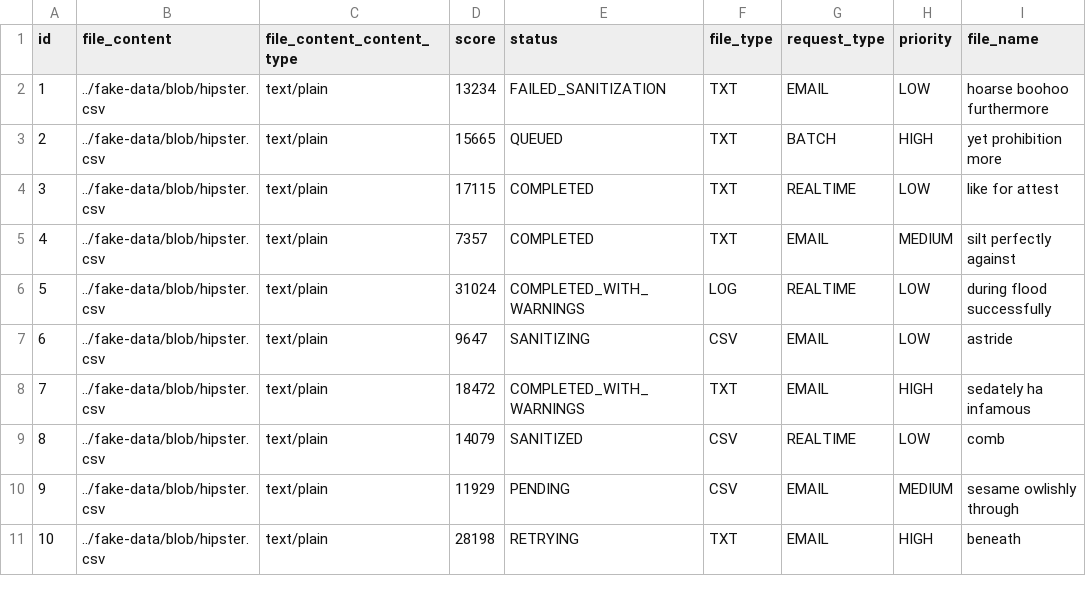
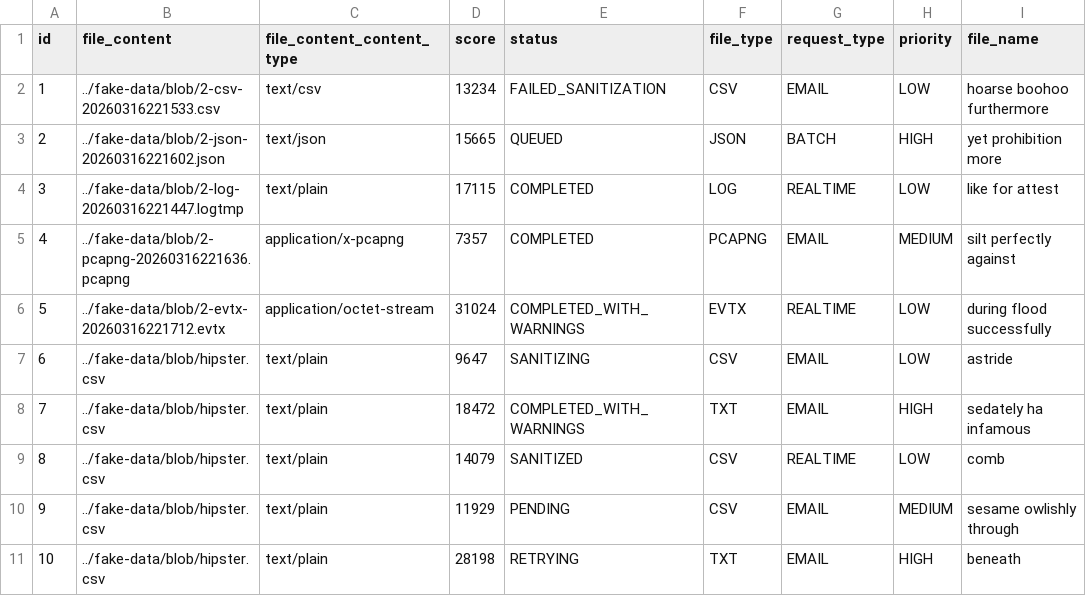
Before and after one commit to 1360847629/AiCyberGroup, a CSV file: src/main/resources/config/liquibase/fake-data/job_request.csv, drawn as a sheet.

```diff
--- a/src/main/resources/config/liquibase/fake-data/job_request.csv
+++ b/src/main/resources/config/liquibase/fake-data/job_request.csv
@@ -1,7 +1,7 @@
 id;file_content;file_content_content_type;score;status;file_type;request_type;priority;file_name
-1;../fake-data/blob/hipster.csv;text/plain;13234;FAILED_SANITIZATION;TXT;EMAIL;LOW;hoarse boohoo furthermore
-2;../fake-data/blob/hipster.csv;text/plain;15665;QUEUED;TXT;BATCH;HIGH;yet prohibition more
-3;../fake-data/blob/hipster.csv;text/plain;17115;COMPLETED;TXT;REALTIME;LOW;like for attest
-4;../fake-data/blob/hipster.csv;text/plain;7357;COMPLETED;TXT;EMAIL;MEDIUM;silt perfectly against
-5;../fake-data/blob/hipster.csv;text/plain;31024;COMPLETED_WITH_WARNINGS;LOG;REALTIME;LOW;during flood successfully
+1;../fake-data/blob/2-csv-20260316221533.csv;text/csv;13234;FAILED_SANITIZATION;CSV;EMAIL;LOW;hoarse boohoo furthermore
+2;../fake-data/blob/2-json-20260316221602.json;text/json;15665;QUEUED;JSON;BATCH;HIGH;yet prohibition more
+3;../fake-data/blob/2-log-20260316221447.logtmp;text/plain;17115;COMPLETED;LOG;REALTIME;LOW;like for attest
+4;../fake-data/blob/2-pcapng-20260316221636.pcapng;application/x-pcapng;7357;COMPLETED;PCAPNG;EMAIL;MEDIUM;silt perfectly against
+5;../fake-data/blob/2-evtx-20260316221712.evtx;application/octet-stream;31024;COMPLETED_WITH_WARNINGS;EVTX;REALTIME;LOW;during flood successfully
 6;../fake-data/blob/hipster.csv;text/plain;9647;SANITIZING;CSV;EMAIL;LOW;astride
```
Also changed, not shown: 5 other files.
